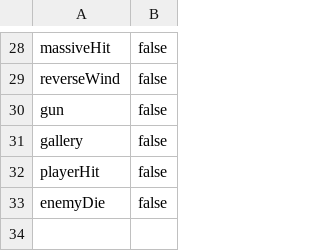
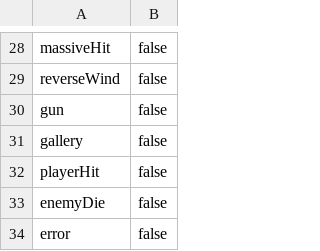
Before and after one commit to GamTam/RPG-Battle-Test, a TSV file: Assets/files/Sound Data.tsv, drawn as a sheet; only a part is shown, gaps mark what is left out.

```diff
--- a/Assets/files/Sound Data.tsv
+++ b/Assets/files/Sound Data.tsv
@@ -33 +33,2 @@ playerHit	false
 enemyDie	false
+error	false
```
Also changed, not shown: 16 other files.
